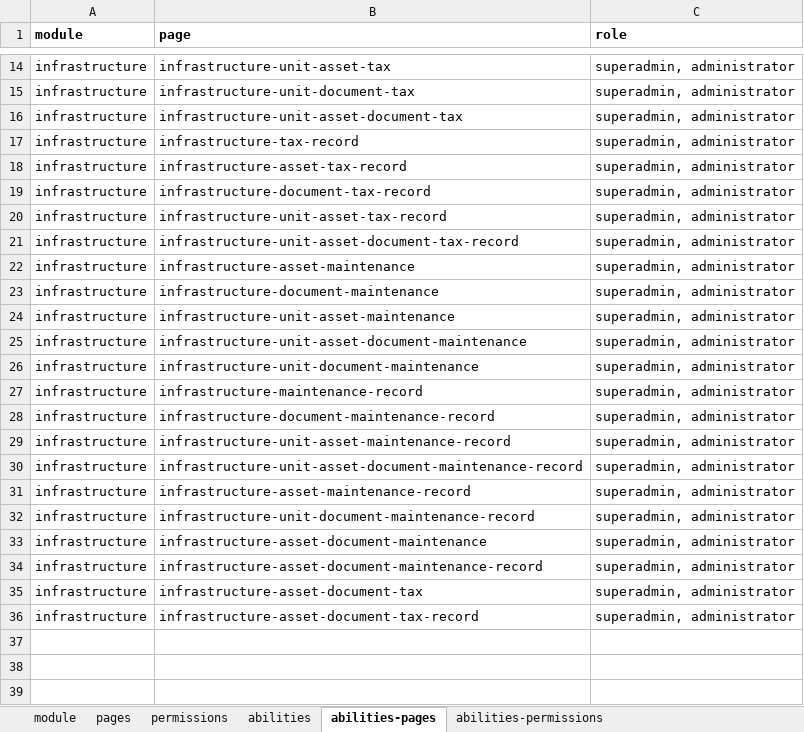
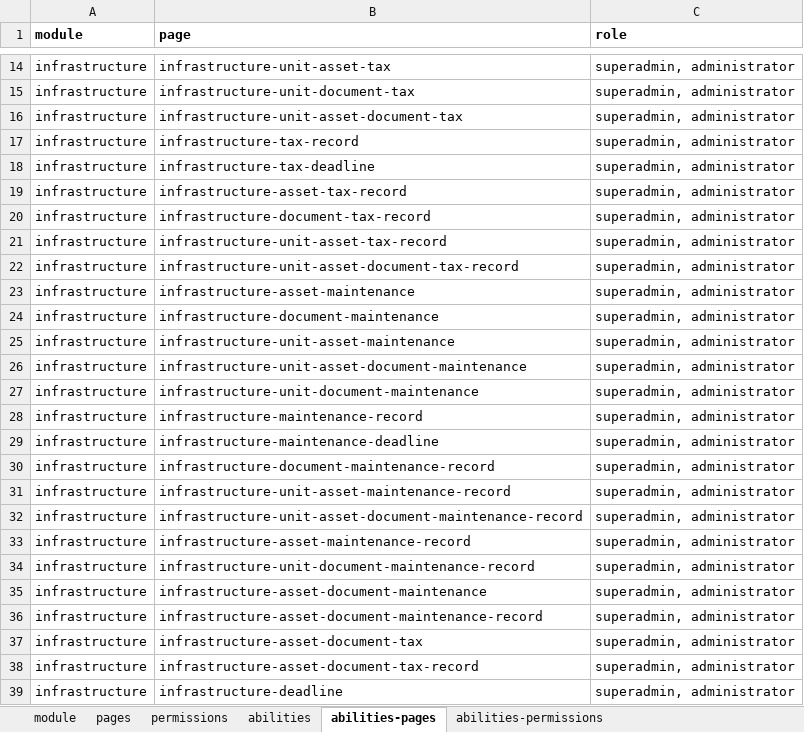
Before and after one commit to ItsJiran/mod-sarpras, an Excel workbook: database/masters/base-seeder.xlsx, sheet abilities-pages, drawn as a sheet; only a part is shown, gaps mark what is left out; values as stored, in another font and other column widths than the file's, no borders; the diff names each change by its address in the sheet, - before the commit and + after, or states it on an @@ line.

```diff
--- a/database/masters/base-seeder.xlsx (sheet abilities-pages)
+++ b/database/masters/base-seeder.xlsx (sheet abilities-pages)
+row 18: infrastructure | infrastructure-tax-deadline | superadmin, administrator
+row 29: infrastructure | infrastructure-maintenance-deadline | superadmin, administrator
+row 39: infrastructure | infrastructure-deadline | superadmin, administrator
```
Also changed, not shown: sheet abilities-permissions, sheet pages, sheet permissions, 1 other file.
